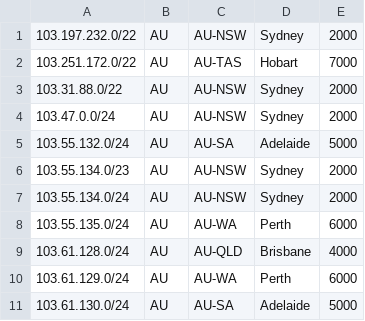
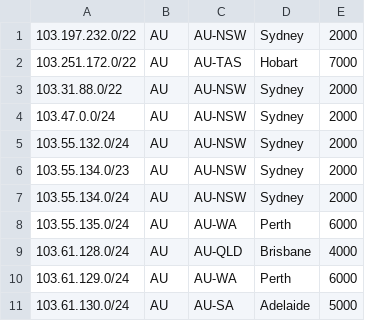
Before and after one commit to thaithaithaithaithai/network.geofeed, a CSV file: field-au-geo-feed.csv, drawn as a sheet; only a part is shown.

Commit message:
Update field-au-geo-feed.csv

```diff
--- a/field-au-geo-feed.csv
+++ b/field-au-geo-feed.csv
@@ -4,3 +4,3 @@
 103.47.0.0/24,AU,AU-NSW,Sydney,2000
-103.55.132.0/24,AU,AU-SA,Adelaide,5000
+103.55.132.0/24,AU,AU-NSW,Sydney,2000
 103.55.134.0/23,AU,AU-NSW,Sydney,2000
```
